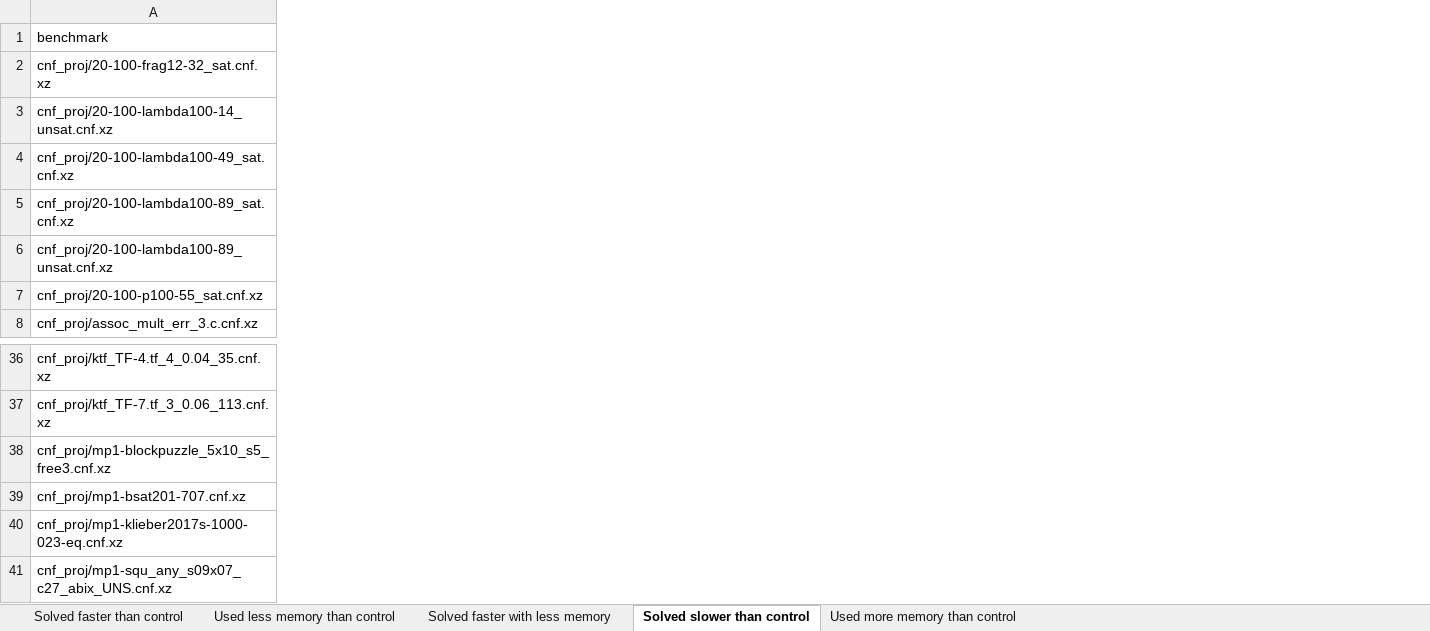
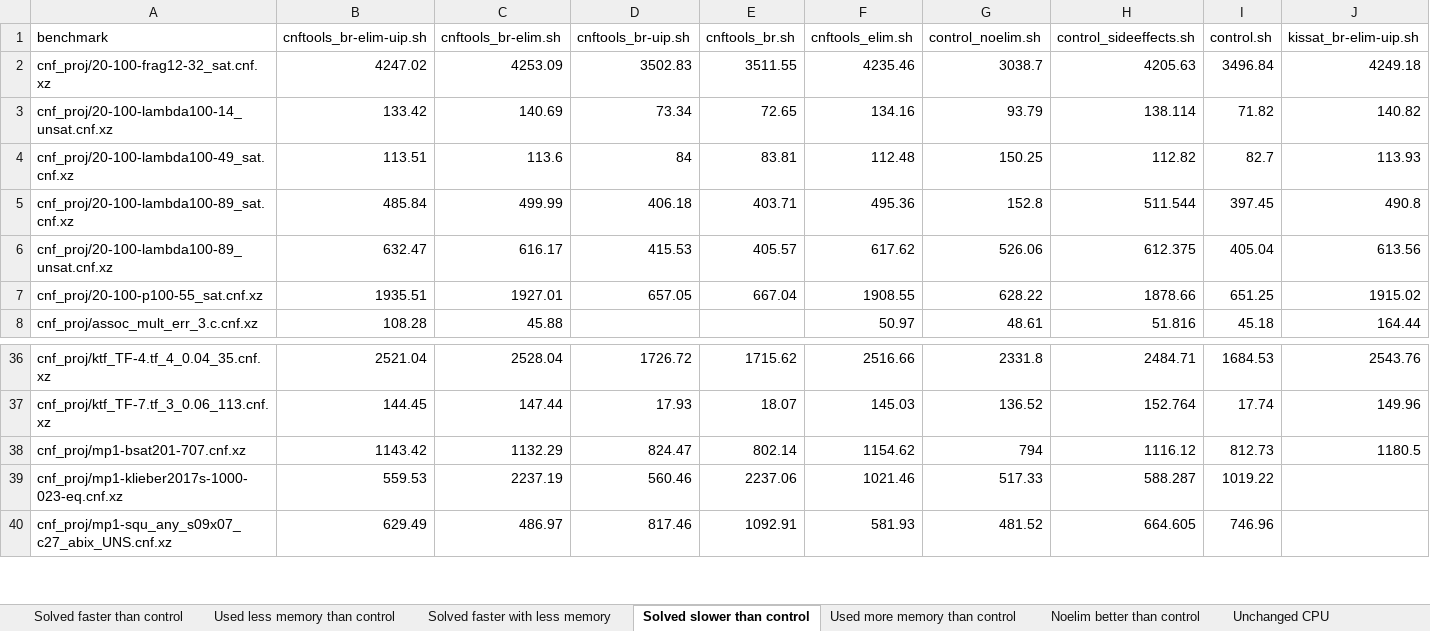
Before and after one commit to icmccorm/ignore_gates, an Excel workbook: results/better_worse.xlsx, sheet Solved slower than control, drawn as a sheet; only a part is shown, gaps mark what is left out; values as stored, in another font and other column widths than the file's, no borders; table styles not drawn; removed rows and columns are numbered as before the commit, all else as after; rows hold the shown columns only; the diff covers the shown part only; the diff names each change by its address in the sheet, - before the commit and + after, or states it on an @@ line.

```diff
--- a/results/better_worse.xlsx (sheet Solved slower than control)
+++ b/results/better_worse.xlsx (sheet Solved slower than control)
+sheet tab: Noelim better than control
+sheet tab: Unchanged CPU
+column B (cnftools_br-elim-uip.sh), rows 2-8: 4247.02 | 133.42 | 113.51 | 485.84 | 632.47 | 1935.51 | 108.28; rows 36-40: 2521.04 | 144.45 | 1143.42 | 559.53 | 629.49
+column C (cnftools_br-elim.sh), rows 2-8: 4253.09 | 140.69 | 113.6 | 499.99 | 616.17 | 1927.01 | 45.88; rows 36-40: 2528.04 | 147.44 | 1132.29 | 2237.19 | 486.97
+column D (cnftools_br-uip.sh), rows 2-7: 3502.83 | 73.34 | 84 | 406.18 | 415.53 | 657.05; rows 36-40: 1726.72 | 17.93 | 824.47 | 560.46 | 817.46
+column E (cnftools_br.sh), rows 2-7: 3511.55 | 72.65 | 83.81 | 403.71 | 405.57 | 667.04; rows 36-40: 1715.62 | 18.07 | 802.14 | 2237.06 | 1092.91
+column F (cnftools_elim.sh), rows 2-8: 4235.46 | 134.16 | 112.48 | 495.36 | 617.62 | 1908.55 | 50.97; rows 36-40: 2516.66 | 145.03 | 1154.62 | 1021.46 | 581.93
+column G (control_noelim.sh), rows 2-8: 3038.7 | 93.79 | 150.25 | 152.8 | 526.06 | 628.22 | 48.61; rows 36-40: 2331.8 | 136.52 | 794 | 517.33 | 481.52
+column H (control_sideeffects.sh), rows 2-8: 4205.63 | 138.114 | 112.82 | 511.544 | 612.375 | 1878.66 | 51.816; rows 36-40: 2484.71 | 152.764 | 1116.12 | 588.287 | 664.605
+column I (control.sh), rows 2-8: 3496.84 | 71.82 | 82.7 | 397.45 | 405.04 | 651.25 | 45.18; rows 36-40: 1684.53 | 17.74 | 812.73 | 1019.22 | 746.96
+column J (kissat_br-elim-uip.sh), rows 2-8: 4249.18 | 140.82 | 113.93 | 490.8 | 613.56 | 1915.02 | 164.44; rows 36-38: 2543.76 | 149.96 | 1180.5
-row 38: cnf_proj/mp1-blockpuzzle_5x10_s5_free3.cnf.xz
```
Also changed, not shown: 39 added rows and 7 added columns elsewhere in this sheet, sheet Used less memory than control, sheet Solved faster than control, sheet Used more memory than control, sheet Solved faster with less memory, charts or pictures, 11 other files.
